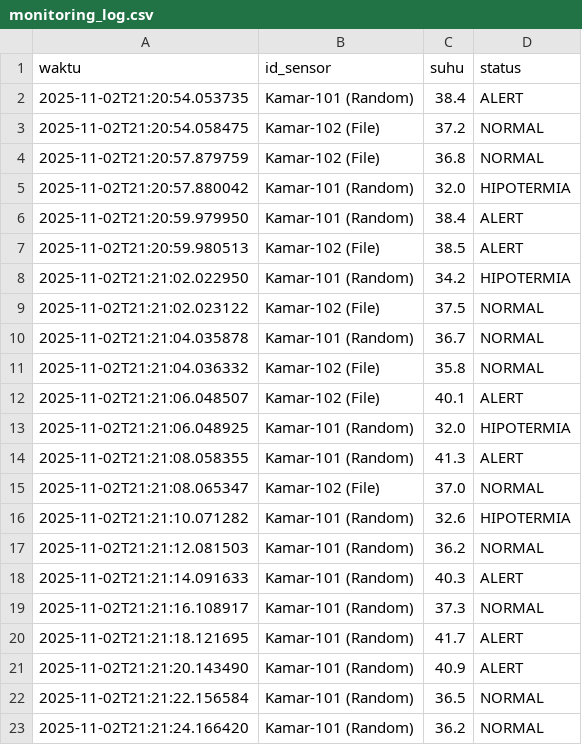
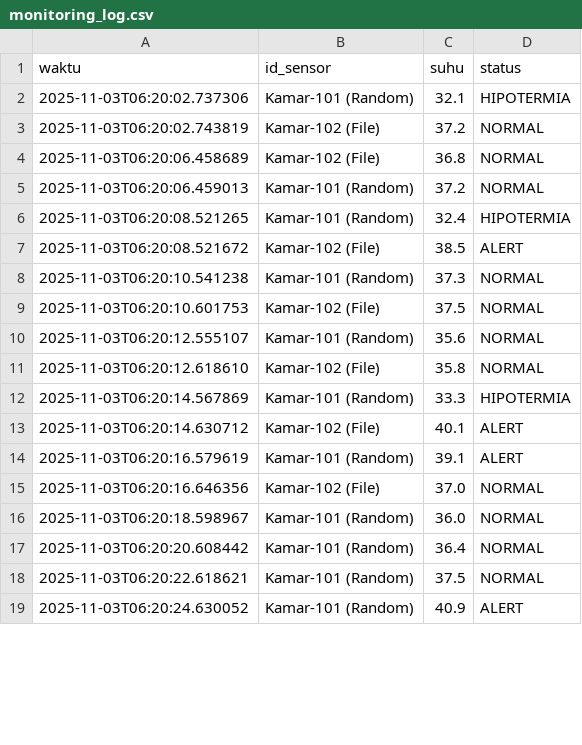
Before and after one commit to ramadhanzakki/Cek-Suhu-Oak, a CSV file: data/output/monitoring_log.csv, drawn as a sheet; only a part is shown; the diff covers the shown part only.

```diff
--- a/data/output/monitoring_log.csv
+++ b/data/output/monitoring_log.csv
@@ -1,23 +1,19 @@
 waktu,id_sensor,suhu,status
-2025-11-02T21:20:54.053735,Kamar-101 (Random),38.4,ALERT
-2025-11-02T21:20:54.058475,Kamar-102 (File),37.2,NORMAL
-2025-11-02T21:20:57.879759,Kamar-102 (File),36.8,NORMAL
-2025-11-02T21:20:57.880042,Kamar-101 (Random),32.0,HIPOTERMIA
-2025-11-02T21:20:59.979950,Kamar-101 (Random),38.4,ALERT
-2025-11-02T21:20:59.980513,Kamar-102 (File),38.5,ALERT
-2025-11-02T21:21:02.022950,Kamar-101 (Random),34.2,HIPOTERMIA
-2025-11-02T21:21:02.023122,Kamar-102 (File),37.5,NORMAL
-2025-11-02T21:21:04.035878,Kamar-101 (Random),36.7,NORMAL
-2025-11-02T21:21:04.036332,Kamar-102 (File),35.8,NORMAL
-2025-11-02T21:21:06.048507,Kamar-102 (File),40.1,ALERT
-2025-11-02T21:21:06.048925,Kamar-101 (Random),32.0,HIPOTERMIA
-2025-11-02T21:21:08.058355,Kamar-101 (Random),41.3,ALERT
-2025-11-02T21:21:08.065347,Kamar-102 (File),37.0,NORMAL
-2025-11-02T21:21:10.071282,Kamar-101 (Random),32.6,HIPOTERMIA
-2025-11-02T21:21:12.081503,Kamar-101 (Random),36.2,NORMAL
-2025-11-02T21:21:14.091633,Kamar-101 (Random),40.3,ALERT
-2025-11-02T21:21:16.108917,Kamar-101 (Random),37.3,NORMAL
-2025-11-02T21:21:18.121695,Kamar-101 (Random),41.7,ALERT
-2025-11-02T21:21:20.143490,Kamar-101 (Random),40.9,ALERT
-2025-11-02T21:21:22.156584,Kamar-101 (Random),36.5,NORMAL
-2025-11-02T21:21:24.166420,Kamar-101 (Random),36.2,NORMAL
+2025-11-03T06:20:02.737306,Kamar-101 (Random),32.1,HIPOTERMIA
+2025-11-03T06:20:02.743819,Kamar-102 (File),37.2,NORMAL
+2025-11-03T06:20:06.458689,Kamar-102 (File),36.8,NORMAL
+2025-11-03T06:20:06.459013,Kamar-101 (Random),37.2,NORMAL
+2025-11-03T06:20:08.521265,Kamar-101 (Random),32.4,HIPOTERMIA
+2025-11-03T06:20:08.521672,Kamar-102 (File),38.5,ALERT
+2025-11-03T06:20:10.541238,Kamar-101 (Random),37.3,NORMAL
+2025-11-03T06:20:10.601753,Kamar-102 (File),37.5,NORMAL
+2025-11-03T06:20:12.555107,Kamar-101 (Random),35.6,NORMAL
+2025-11-03T06:20:12.618610,Kamar-102 (File),35.8,NORMAL
+2025-11-03T06:20:14.567869,Kamar-101 (Random),33.3,HIPOTERMIA
+2025-11-03T06:20:14.630712,Kamar-102 (File),40.1,ALERT
+2025-11-03T06:20:16.579619,Kamar-101 (Random),39.1,ALERT
+2025-11-03T06:20:16.646356,Kamar-102 (File),37.0,NORMAL
+2025-11-03T06:20:18.598967,Kamar-101 (Random),36.0,NORMAL
+2025-11-03T06:20:20.608442,Kamar-101 (Random),36.4,NORMAL
+2025-11-03T06:20:22.618621,Kamar-101 (Random),37.5,NORMAL
+2025-11-03T06:20:24.630052,Kamar-101 (Random),40.9,ALERT
```
Also changed, not shown: 4 added rows elsewhere in this file, 3 other files.
